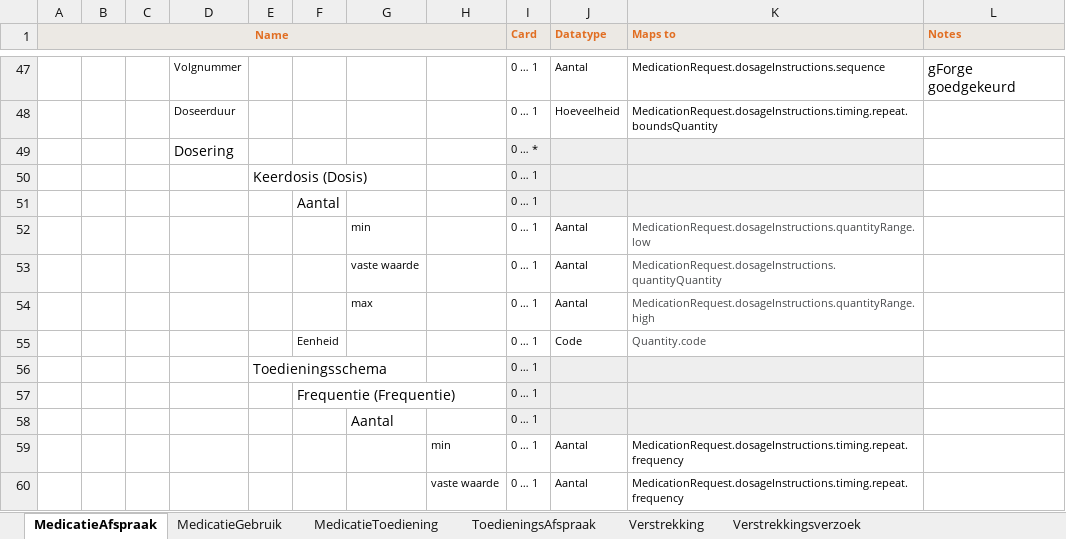
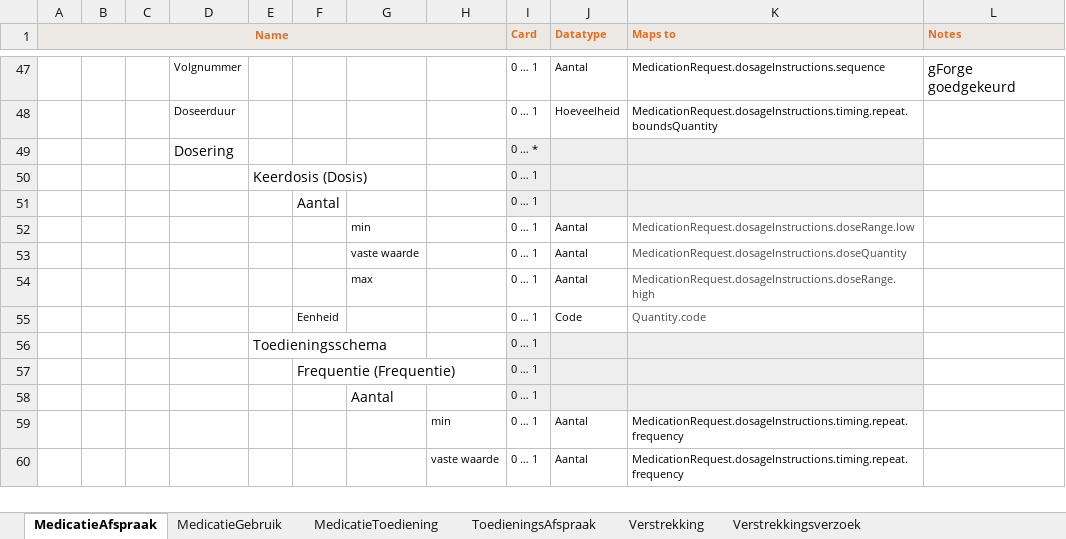
Before and after one commit to Nictiz/Nictiz-STU3, an Excel workbook: Mappings/Medicatie9.xlsx, sheet MedicatieAfspraak, drawn as a sheet; only a part is shown, gaps mark what is left out; values as stored, in another font and other column widths than the file's, no borders; the diff names each change by its address in the sheet, - before the commit and + after, or states it on an @@ line.

Commit message:
Updated TIming and Dosage

```diff
--- a/Mappings/Medicatie9.xlsx (sheet MedicatieAfspraak)
+++ b/Mappings/Medicatie9.xlsx (sheet MedicatieAfspraak)
-K52 (Maps to): MedicationRequest.dosageInstructions.quantityRange.low
+K52 (Maps to): MedicationRequest.dosageInstructions.doseRange.low
-K53 (Maps to): MedicationRequest.dosageInstructions.quantityQuantity
+K53 (Maps to): MedicationRequest.dosageInstructions.doseQuantity
-K54 (Maps to): MedicationRequest.dosageInstructions.quantityRange.high
+K54 (Maps to): MedicationRequest.dosageInstructions.doseRange.high
```
Also changed, not shown: 2 other files.
